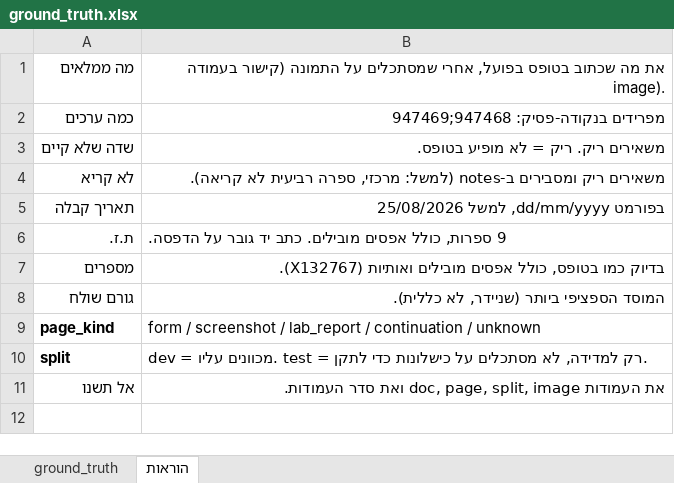
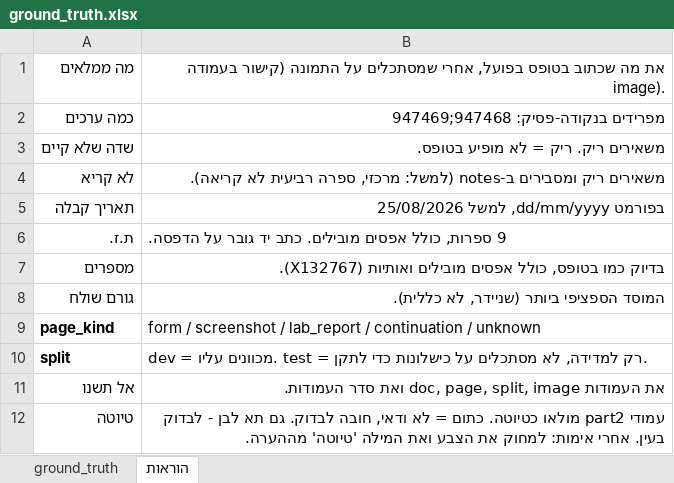
Before and after one commit to Brachi2162/btw_hackton, an Excel workbook: eval/ground_truth.xlsx, sheet הוראות, drawn as a sheet; values as stored, in another font and other column widths than the file's, no borders; the diff names each change by its address in the sheet, - before the commit and + after, or states it on an @@ line.

```diff
--- a/eval/ground_truth.xlsx (sheet הוראות)
+++ b/eval/ground_truth.xlsx (sheet הוראות)
+row 12: טיוטה | עמודי part2 מולאו כטיוטה. כתום = לא ודאי, חובה לבדוק. גם תא לבן - לבדוק בעין. אחרי אימות: למחוק את הצבע ואת המילה 'טיוטה' מההערה.
```
Also changed, not shown: sheet ground_truth.
